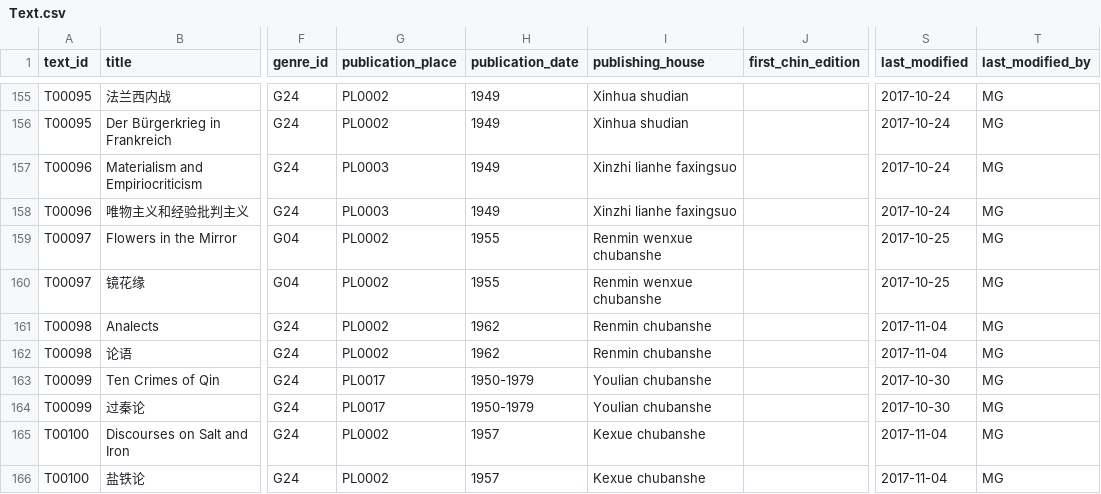
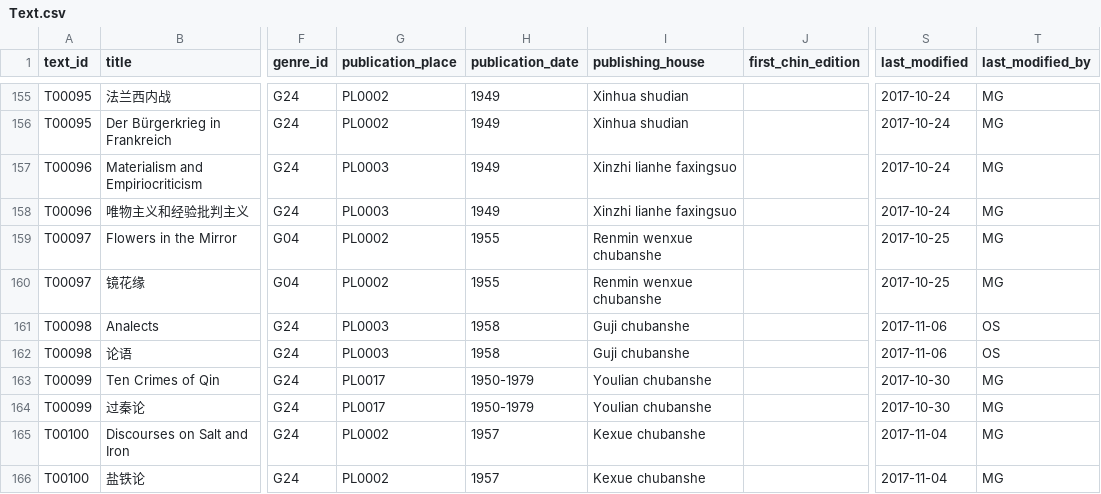
Before and after one commit to duncdrum/mini-reading, a CSV file: Text.csv, drawn as a sheet; only a part is shown, gaps mark what is left out; the diff names each change by its address in the sheet, - before the commit and + after, or states it on an @@ line.

Commit message:
first Lunyu edition in the PRC
At least the one I have found

```diff
--- a/Text.csv
+++ b/Text.csv
-G161:G162 (publication_place): PL0002
+G161:G162 (publication_place): PL0003
-H161:H162 (publication_date): 1962
+H161:H162 (publication_date): 1958
-I161:I162 (publishing_house): Renmin chubanshe
+I161:I162 (publishing_house): Guji chubanshe
-S161:S162 (last_modified): 2017-11-04
+S161:S162 (last_modified): 2017-11-06
-T161:T162 (last_modified_by): MG
+T161:T162 (last_modified_by): OS
```
